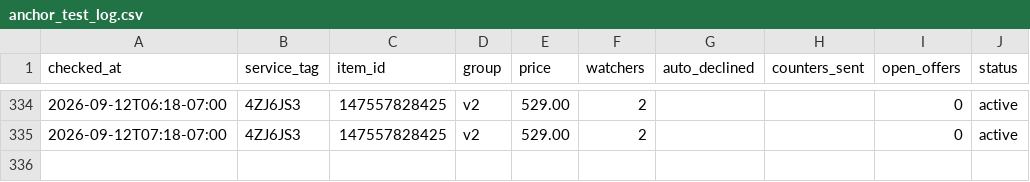
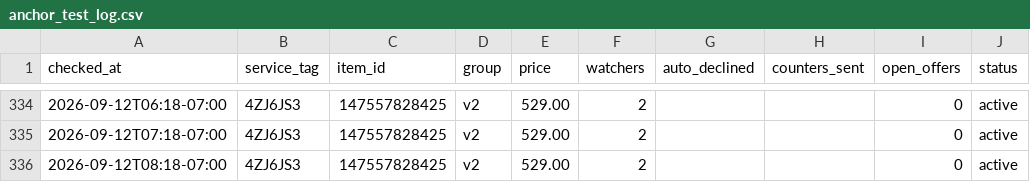
Before and after one commit to fsoriano-sauce/laptop-diagnostic-n-reset, a CSV file: auditor/anchor_test_log.csv, drawn as a sheet; only a part is shown, gaps mark what is left out.

Commit message:
Log the 8:18 AM PDT sweep for the last active listing
Keeps the hourly watcher/offer series unbroken while 4ZJ6JS3 is the only unit left.

```diff
--- a/auditor/anchor_test_log.csv
+++ b/auditor/anchor_test_log.csv
@@ -335 +335,2 @@ checked_at,service_tag,item_id,group,price,watchers,auto_declined,counters_sent,
 2026-09-12T07:18-07:00,4ZJ6JS3,147557828425,v2,529.00,2,,,0,active
+2026-09-12T08:18-07:00,4ZJ6JS3,147557828425,v2,529.00,2,,,0,active
```
